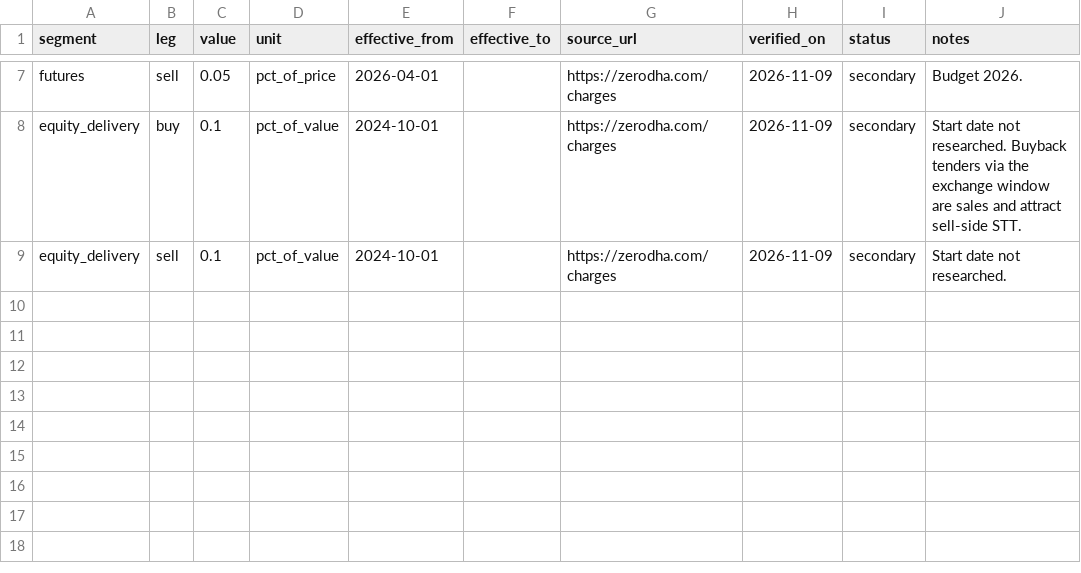
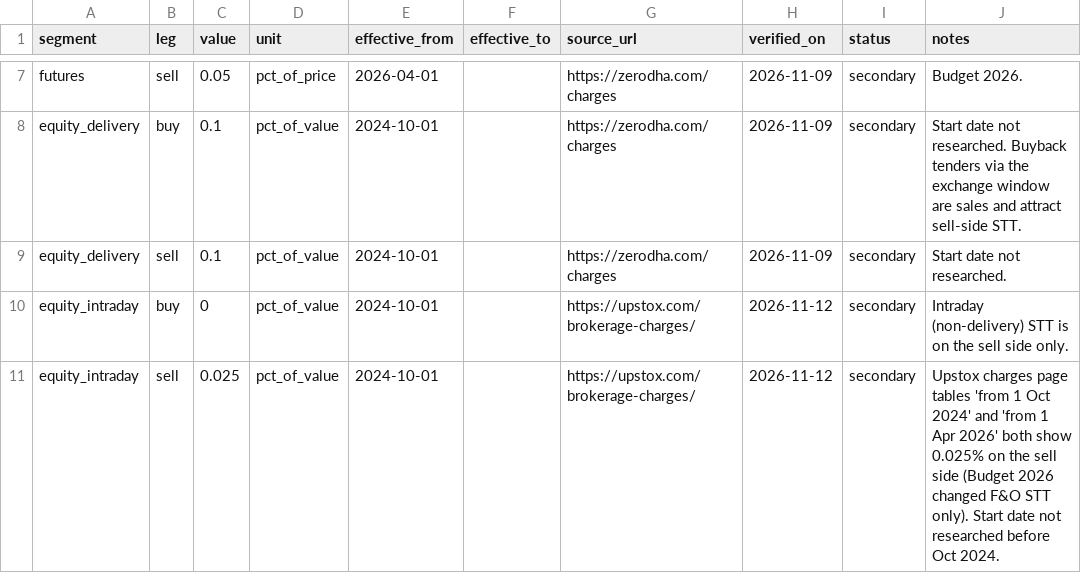
Before and after one commit to Arnav8452/Shadow_Scanner, a CSV file: config/rules/stt.csv, drawn as a sheet; only a part is shown, gaps mark what is left out.

```diff
--- a/config/rules/stt.csv
+++ b/config/rules/stt.csv
@@ -9 +9,3 @@ equity_delivery,buy,0.1,pct_of_value,2024-10-01,,https://zerodha.com/charges,202
 equity_delivery,sell,0.1,pct_of_value,2024-10-01,,https://zerodha.com/charges,2026-11-09,secondary,"Start date not researched."
+equity_intraday,buy,0,pct_of_value,2024-10-01,,https://upstox.com/brokerage-charges/,2026-11-12,secondary,"Intraday (non-delivery) STT is on the sell side only."
+equity_intraday,sell,0.025,pct_of_value,2024-10-01,,https://upstox.com/brokerage-charges/,2026-11-12,secondary,"Upstox charges page tables 'from 1 Oct 2024' and 'from 1 Apr 2026' both show 0.025% on the sell side (Budget 2026 changed F&O STT only). Start date not researched before Oct 2024."
```
Also changed, not shown: config/events/macro_calendar.csv, config/rules/brokerage.csv, 55 other files.
